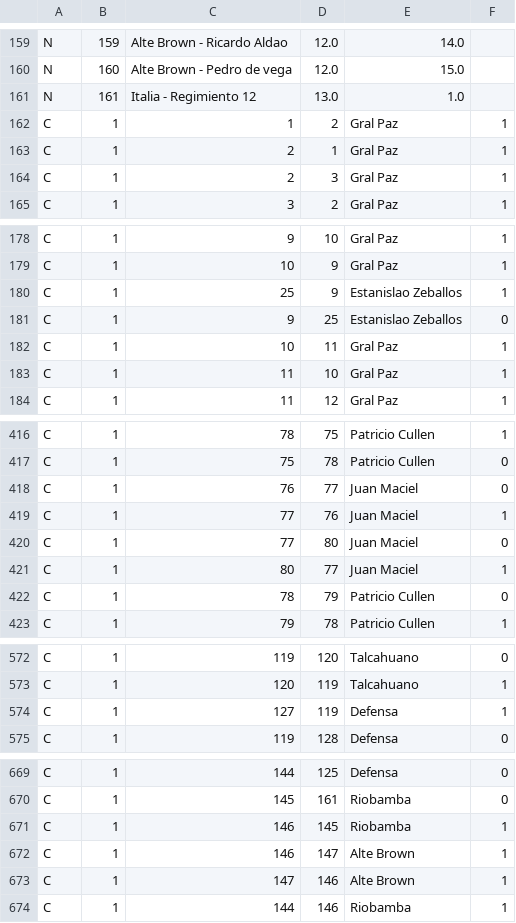
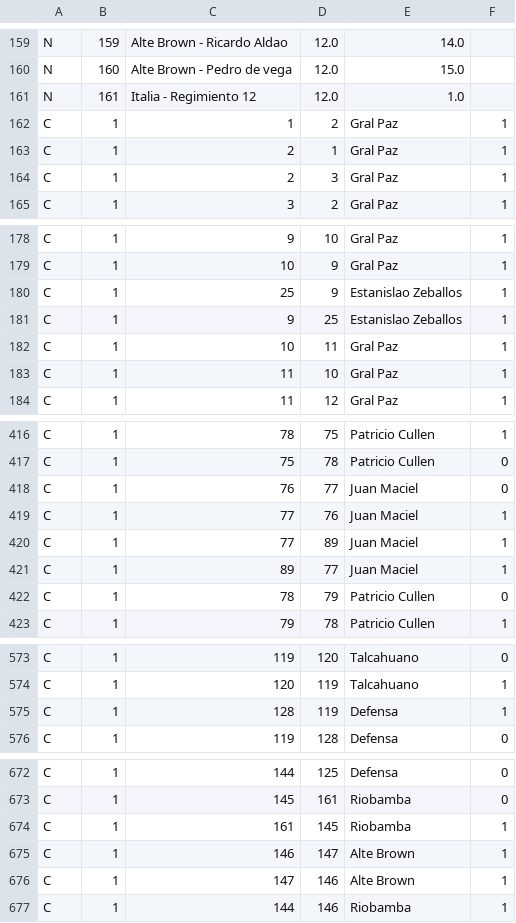
Before and after one commit to lniklison/TP-Inteligencia-artificial, a CSV file: csv/calles grande.csv, drawn as a sheet; only a part is shown, gaps mark what is left out; the diff covers the shown part only.

```diff
--- a/csv/calles grande.csv
+++ b/csv/calles grande.csv
@@ -161,2 +161,2 @@ N, 160, Alte Brown - Pedro de vega, 12.0, 15.0
-N, 161, Italia - Regimiento 12, 13.0, 1.0
+N,161,Italia - Regimiento 12,12.0,1.0
 C,1,1,2,Gral Paz,1
@@ -180,3 +180,3 @@ C,1,10,9,Gral Paz,1
 C,1,25,9,Estanislao Zeballos,1
-C,1,9,25,Estanislao Zeballos,0
+C,1,9,25,Estanislao Zeballos,1
 C,1,10,11,Gral Paz,1
@@ -419,4 +419,4 @@ C,1,76,77,Juan Maciel,0
 C,1,77,76,Juan Maciel,1
-C,1,77,80,Juan Maciel,0
-C,1,80,77,Juan Maciel,1
+C,1,77,89,Juan Maciel,1
+C,1,89,77,Juan Maciel,1
 C,1,78,79,Patricio Cullen,0
@@ -573,3 +574,3 @@ C,1,119,120,Talcahuano,0
 C,1,120,119,Talcahuano,1
-C,1,127,119,Defensa,1
+C,1,128,119,Defensa,1
 C,1,119,128,Defensa,0
@@ -670,3 +673,3 @@ C,1,144,125,Defensa,0
 C,1,145,161,Riobamba,0
-C,1,146,145,Riobamba,1
+C,1,161,145,Riobamba,1
 C,1,146,147,Alte Brown,1
```
Also changed, not shown: 5 added rows and 10 edited cells elsewhere in this file.
